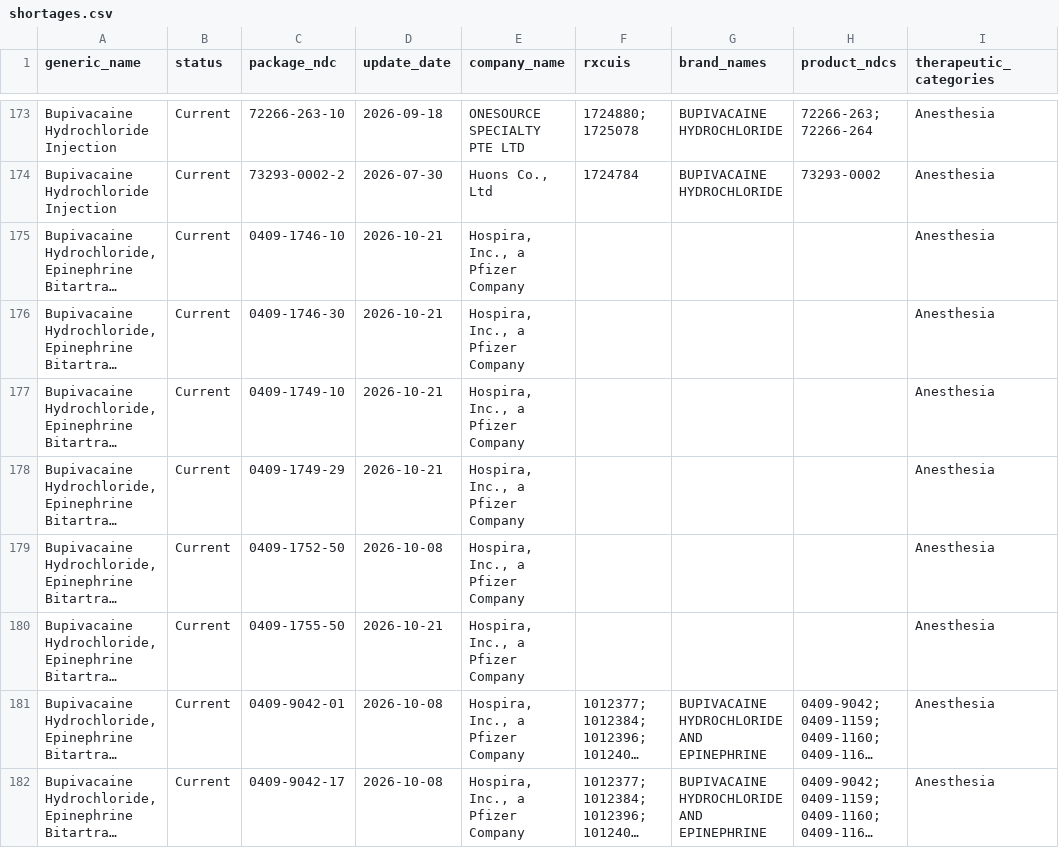
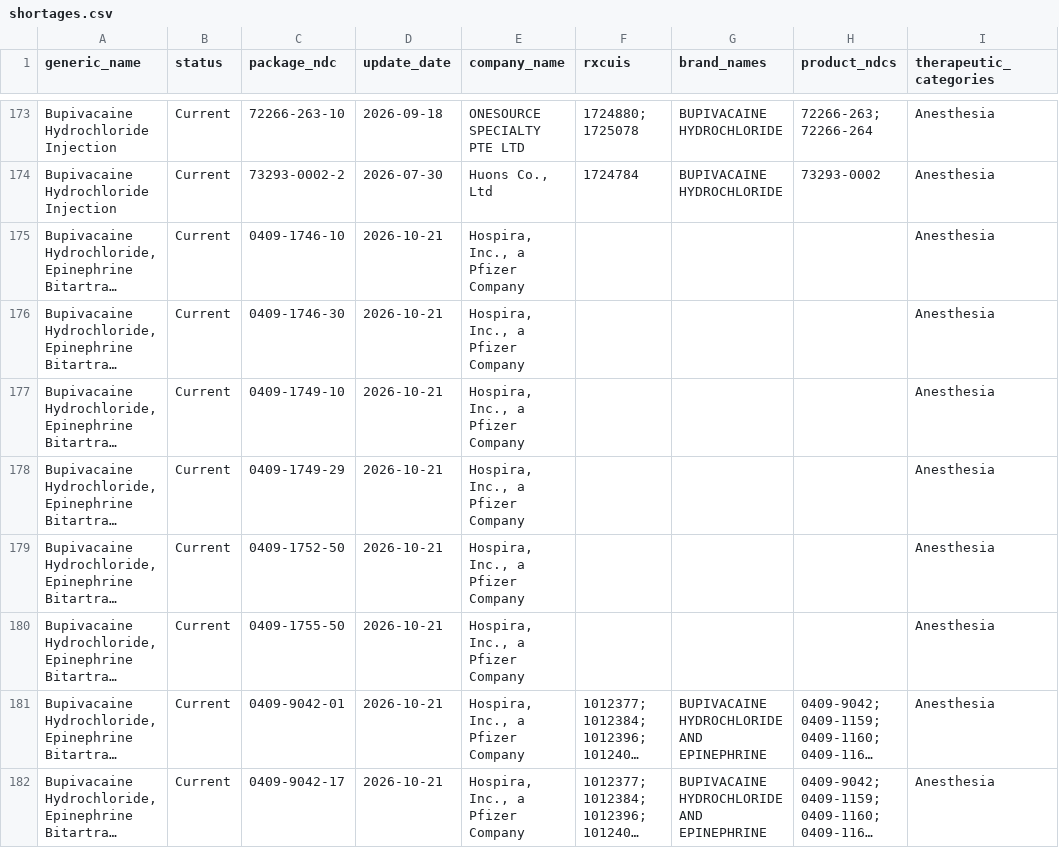
Before and after one commit to zzddddzz/rx-shortage-radar, a CSV file: site/data/shortages.csv, drawn as a sheet; only a part is shown, gaps mark what is left out; long unchanged cells end in …; the diff covers the shown part only; the diff names each change by its address in the sheet, - before the commit and + after, or states it on an @@ line.

```diff
--- a/site/data/shortages.csv
+++ b/site/data/shortages.csv
-D179 (update_date): 2026-10-08
+D179 (update_date): 2026-10-21
-D181:D182 (update_date): 2026-10-08
+D181:D182 (update_date): 2026-10-21
```
Also changed, not shown: 2 added rows, 3 moved rows and 74 edited cells elsewhere in this file, 5 other files.
